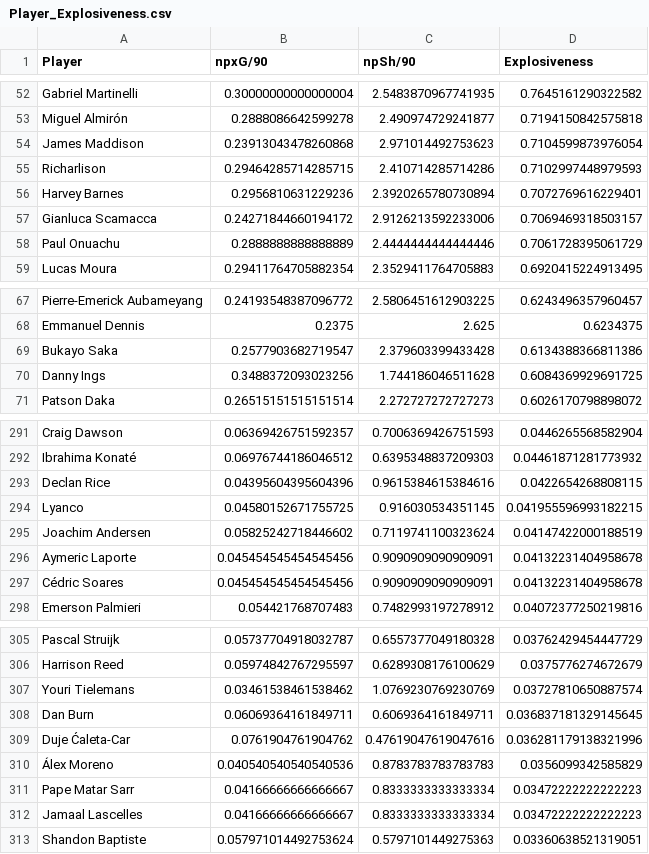
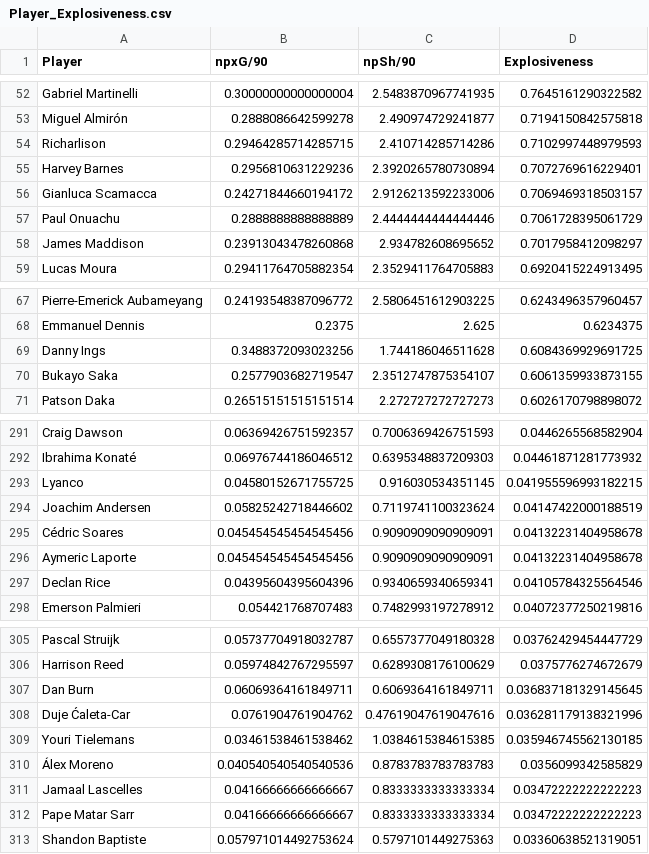
Before and after one commit to NathanLever7/Football_Explosiveness_Dashboard, a CSV file: Premier_League_2022_23/Player_Explosiveness.csv, drawn as a sheet; only a part is shown, gaps mark what is left out; the diff covers the shown part only.

```diff
--- a/Premier_League_2022_23/Player_Explosiveness.csv
+++ b/Premier_League_2022_23/Player_Explosiveness.csv
@@ -53,3 +53,2 @@ Gabriel Martinelli,0.30000000000000004,2.5483870967741935,0.7645161290322582
 Miguel Almirón,0.2888086642599278,2.490974729241877,0.7194150842575818
-James Maddison,0.23913043478260868,2.971014492753623,0.7104599873976054
 Richarlison,0.29464285714285715,2.410714285714286,0.7102997448979593
@@ -58,2 +57,3 @@ Gianluca Scamacca,0.24271844660194172,2.9126213592233006,0.7069469318503157
 Paul Onuachu,0.2888888888888889,2.4444444444444446,0.7061728395061729
+James Maddison,0.23913043478260868,2.934782608695652,0.7017958412098297
 Lucas Moura,0.29411764705882354,2.3529411764705883,0.6920415224913495
@@ -68,4 +68,4 @@ Pierre-Emerick Aubameyang,0.24193548387096772,2.5806451612903225,0.6243496357960
 Emmanuel Dennis,0.2375,2.625,0.6234375
-Bukayo Saka,0.2577903682719547,2.379603399433428,0.6134388366811386
 Danny Ings,0.3488372093023256,1.744186046511628,0.6084369929691725
+Bukayo Saka,0.2577903682719547,2.3512747875354107,0.6061359933873155
 Patson Daka,0.26515151515151514,2.272727272727273,0.6026170798898072
@@ -292,7 +292,7 @@ Craig Dawson,0.06369426751592357,0.7006369426751593,0.0446265568582904
 Ibrahima Konaté,0.06976744186046512,0.6395348837209303,0.04461871281773932
-Declan Rice,0.04395604395604396,0.9615384615384616,0.0422654268808115
 Lyanco,0.04580152671755725,0.916030534351145,0.041955596993182215
 Joachim Andersen,0.05825242718446602,0.7119741100323624,0.04147422000188519
+Cédric Soares,0.045454545454545456,0.9090909090909091,0.04132231404958678
 Aymeric Laporte,0.045454545454545456,0.9090909090909091,0.04132231404958678
-Cédric Soares,0.045454545454545456,0.9090909090909091,0.04132231404958678
+Declan Rice,0.04395604395604396,0.9340659340659341,0.04105784325564546
 Emerson Palmieri,0.054421768707483,0.7482993197278912,0.04072377250219816
@@ -306,8 +306,8 @@ Pascal Struijk,0.05737704918032787,0.6557377049180328,0.03762429454447729
 Harrison Reed,0.05974842767295597,0.6289308176100629,0.0375776274672679
-Youri Tielemans,0.03461538461538462,1.0769230769230769,0.03727810650887574
 Dan Burn,0.06069364161849711,0.6069364161849711,0.036837181329145645
 Duje Ćaleta-Car,0.0761904761904762,0.47619047619047616,0.036281179138321996
+Youri Tielemans,0.03461538461538462,1.0384615384615385,0.035946745562130185
 Álex Moreno,0.040540540540540536,0.8783783783783783,0.0356099342585829
+Jamaal Lascelles,0.04166666666666667,0.8333333333333334,0.03472222222222223
 Pape Matar Sarr,0.04166666666666667,0.8333333333333334,0.03472222222222223
-Jamaal Lascelles,0.04166666666666667,0.8333333333333334,0.03472222222222223
 Shandon Baptiste,0.057971014492753624,0.5797101449275363,0.03360638521319051
```
Also changed, not shown: 12 added rows, 12 removed rows, 21 moved rows and 2 edited cells elsewhere in this file, Premier_League_2022_23/Player_Efficiency.csv, Premier_League_2023_24/Player_Efficiency.csv, 1 other file.
